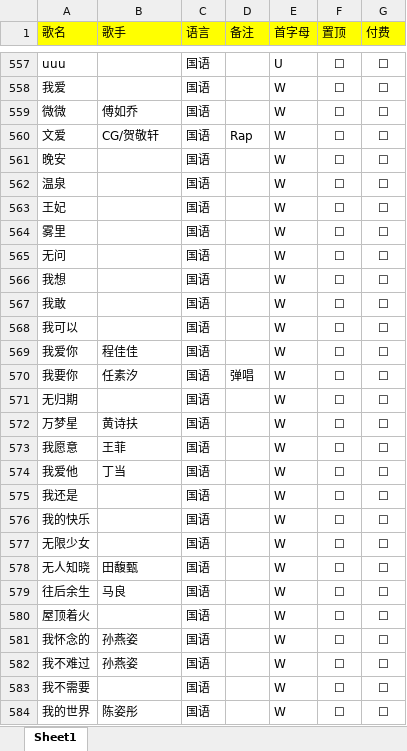
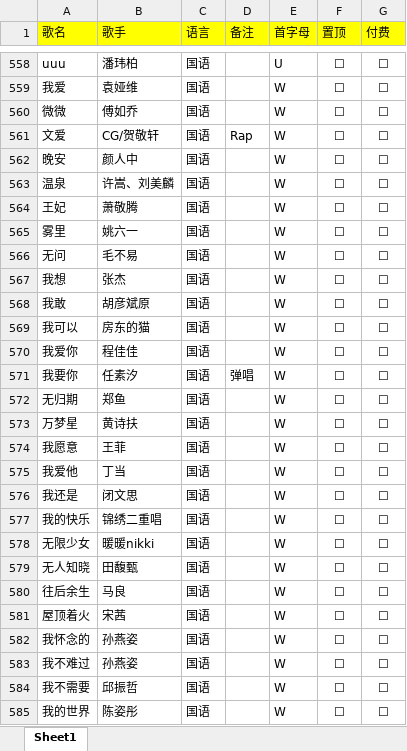
Before and after one commit to alan314m/song-list-of-nanakaie, an Excel workbook: music_list_7.xlsx, sheet Sheet1, drawn as a sheet; only a part is shown, gaps mark what is left out; values as stored, in another font and other column widths than the file's, no borders; addresses are those after the commit; the diff covers the shown part only; the diff names each change by its address in the sheet, - before the commit and + after, or states it on an @@ line.

```diff
--- a/music_list_7.xlsx (sheet Sheet1)
+++ b/music_list_7.xlsx (sheet Sheet1)
-B558 (歌手): (empty)
+B558 (歌手): 潘玮柏
-B559 (歌手): (empty)
+B559 (歌手): 袁娅维
-B562 (歌手): (empty)
+B562 (歌手): 颜人中
-B563 (歌手): (empty)
+B563 (歌手): 许嵩、刘美麟
-B564 (歌手): (empty)
+B564 (歌手): 萧敬腾
-B565 (歌手): (empty)
+B565 (歌手): 姚六一
-B566 (歌手): (empty)
+B566 (歌手): 毛不易
-B567 (歌手): (empty)
+B567 (歌手): 张杰
-B568 (歌手): (empty)
+B568 (歌手): 胡彦斌原
-B569 (歌手): (empty)
+B569 (歌手): 房东的猫
-B572 (歌手): (empty)
+B572 (歌手): 郑鱼
-B576 (歌手): (empty)
+B576 (歌手): 闭文思
-B577 (歌手): (empty)
+B577 (歌手): 锦绣二重唱
-B578 (歌手): (empty)
+B578 (歌手): 暖暖nikki
-B581 (歌手): (empty)
+B581 (歌手): 宋茜
-B584 (歌手): (empty)
+B584 (歌手): 邱振哲
```
Also changed, not shown: 1 added row and 125 edited cells elsewhere in this sheet, 4 other files.
